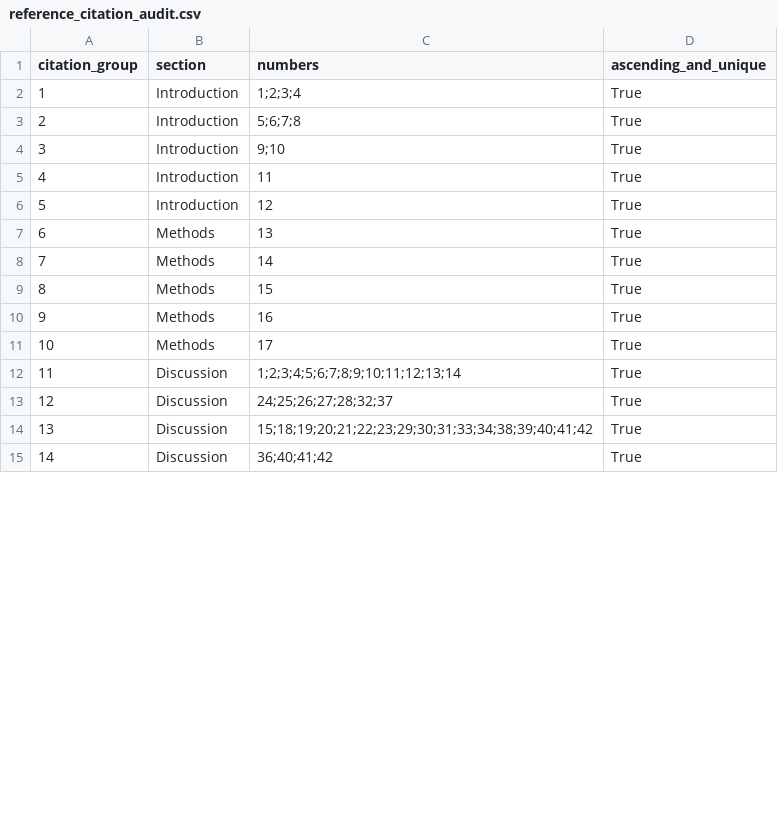
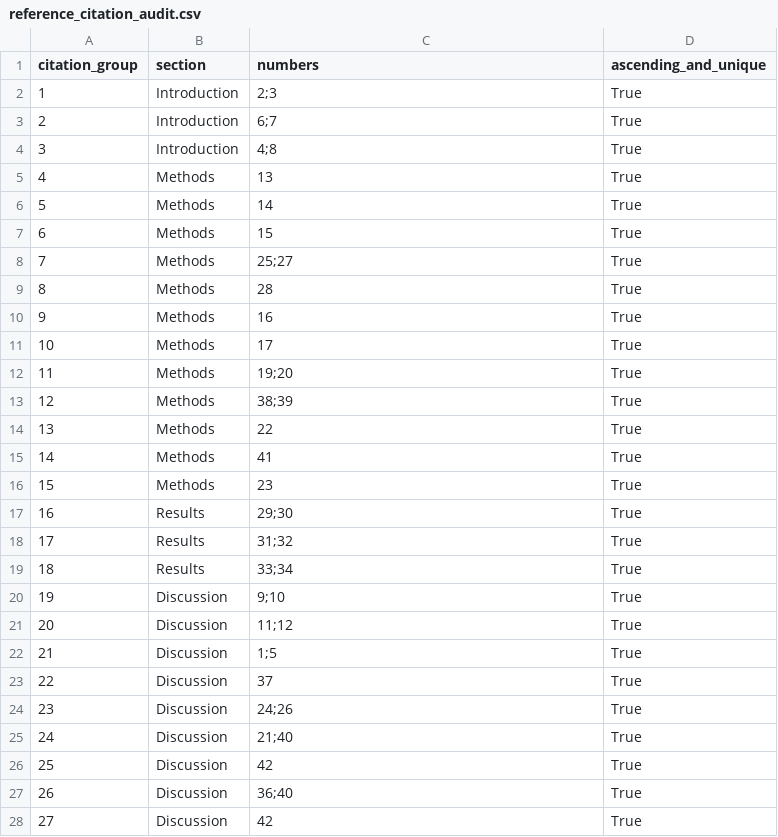
Before and after one commit to wzp24k/IBD-AlphaGenome2-Macrophage-Prioritization, a CSV file: results/tables/reference_citation_audit.csv, drawn as a sheet; only a part is shown; removed rows and columns are numbered as before the commit, all else as after; the diff covers the shown part only; the diff names each change by its address in the sheet, - before the commit and + after, or states it on an @@ line.

Commit message:
Distribute references across Discussion and prior sections

```diff
--- a/results/tables/reference_citation_audit.csv
+++ b/results/tables/reference_citation_audit.csv
-C2 (numbers): 1;2;3;4
+C2 (numbers): 2;3
-C3 (numbers): 5;6;7;8
+C3 (numbers): 6;7
-C4 (numbers): 9;10
+C4 (numbers): 4;8
-row 5: 4 | Introduction | 11 | True
-row 6: 5 | Introduction | 12 | True
@@ column A (citation_group) renumbered between rows 5 and 34 @@
+row 8: 7 | Methods | 25;27 | True
+row 9: 8 | Methods | 28 | True
+row 12: 11 | Methods | 19;20 | True
+row 13: 12 | Methods | 38;39 | True
+row 14: 13 | Methods | 22 | True
+row 15: 14 | Methods | 41 | True
+row 16: 15 | Methods | 23 | True
+row 17: 16 | Results | 29;30 | True
+row 18: 17 | Results | 31;32 | True
+row 19: 18 | Results | 33;34 | True
+row 20: 19 | Discussion | 9;10 | True
-C21 (numbers): 1;2;3;4;5;6;7;8;9;10;11;12;13;14
+C21 (numbers): 11;12
+row 22: 21 | Discussion | 1;5 | True
+row 23: 22 | Discussion | 37 | True
-C24 (numbers): 24;25;26;27;28;32;37
+C24 (numbers): 24;26
-C25 (numbers): 15;18;19;20;21;22;23;29;30;31;33;34;38;39;40;41;42
+C25 (numbers): 21;40
+row 26: 25 | Discussion | 42 | True
-C27 (numbers): 36;40;41;42
+C27 (numbers): 36;40
+row 28: 27 | Discussion | 42 | True
```
Also changed, not shown: 4 added rows and 3 edited cells elsewhere in this file, 9 other files.
